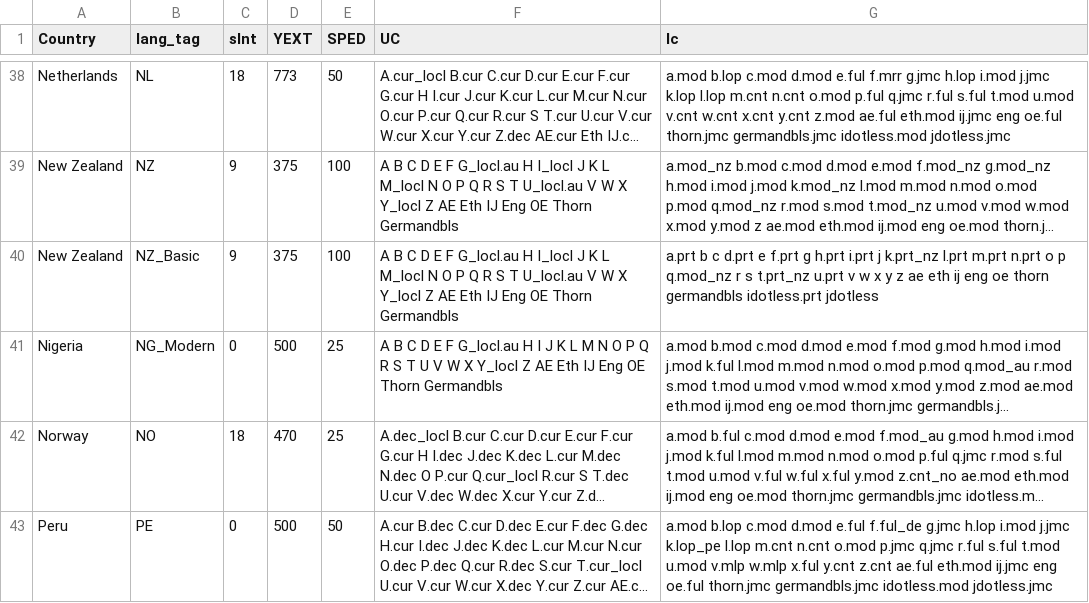
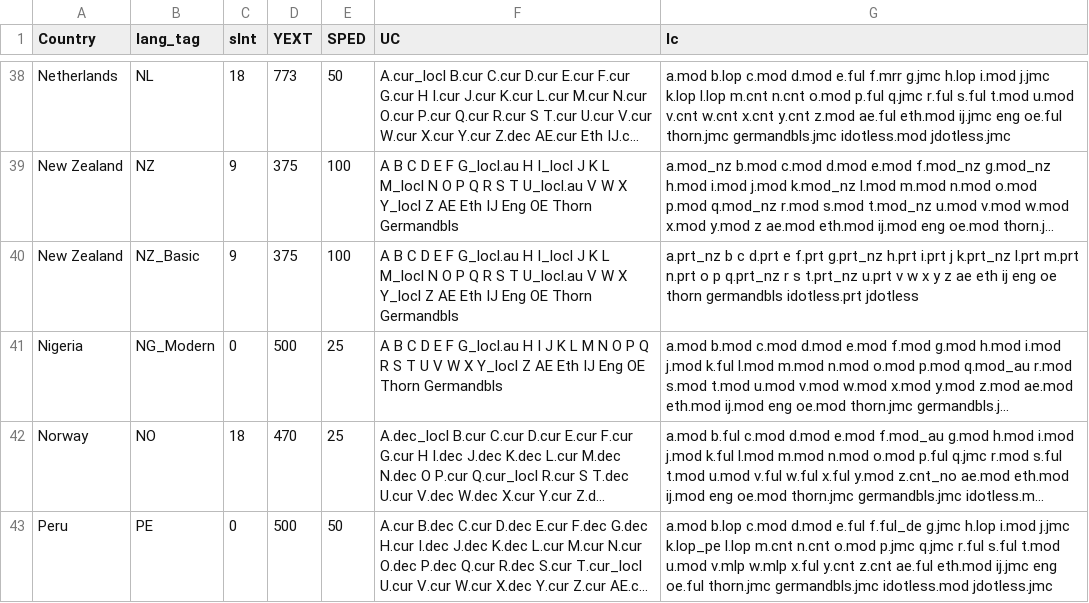
Before and after one commit to TypeTogether/Playwrite, a CSV file: sources/data/models-all.csv, drawn as a sheet; only a part is shown, gaps mark what is left out; long unchanged cells end in …; the diff names each change by its address in the sheet, - before the commit and + after, or states it on an @@ line.

Commit message:
fix csv for Basic style NZ

```diff
--- a/sources/data/models-all.csv
+++ b/sources/data/models-all.csv
-G40 (lc): a.prt b c d.prt e f.prt g h.prt i.prt j k.prt_nz l.prt m.prt n.prt o p q.mod_nz r s…
+G40 (lc): a.prt_nz b c d.prt e f.prt g.prt_nz h.prt i.prt j k.prt_nz l.prt m.prt n.prt o p q.prt_nz r s…
```
